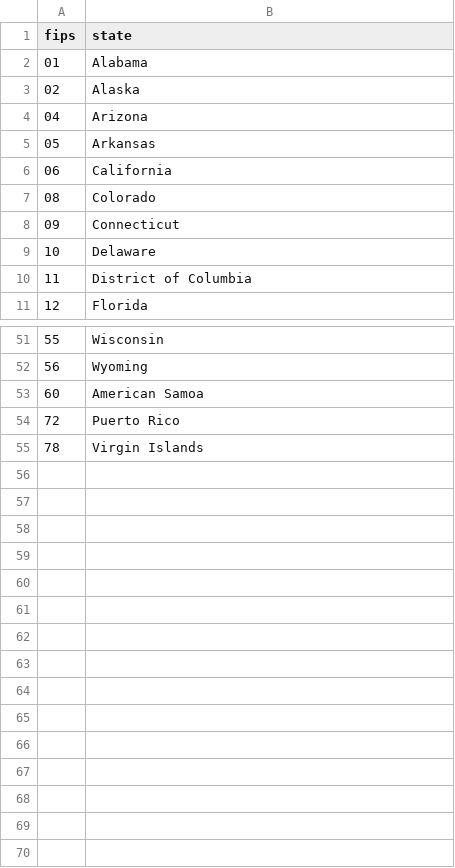
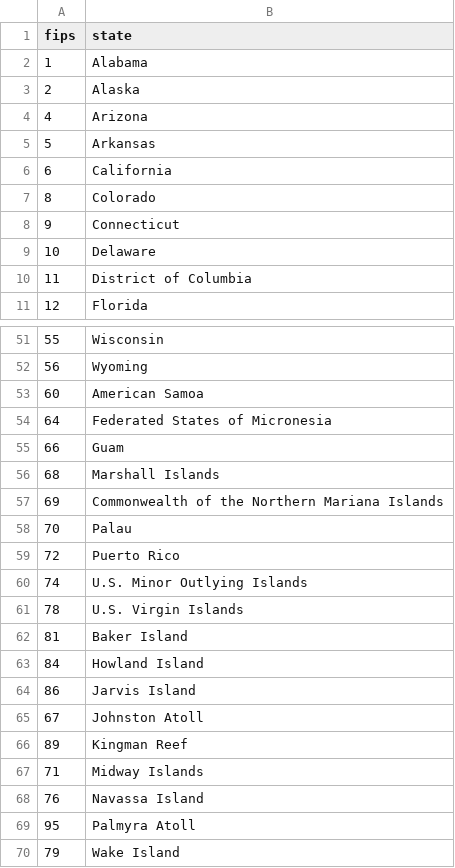
Before and after one commit to wireservice/lookup, a CSV file: fips/state.csv, drawn as a sheet; only a part is shown, gaps mark what is left out.

```diff
--- a/fips/state.csv
+++ b/fips/state.csv
@@ -1,9 +1,9 @@
 fips,state
-01,Alabama
-02,Alaska
-04,Arizona
-05,Arkansas
-06,California
-08,Colorado
-09,Connecticut
+1,Alabama
+2,Alaska
+4,Arizona
+5,Arkansas
+6,California
+8,Colorado
+9,Connecticut
 10,Delaware
@@ -53,3 +53,18 @@ fips,state
 60,American Samoa
+64,Federated States of Micronesia
+66,Guam
+68,Marshall Islands
+69,Commonwealth of the Northern Mariana Islands
+70,Palau
 72,Puerto Rico
-78,Virgin Islands
+74,U.S. Minor Outlying Islands
+78,U.S. Virgin Islands
+81,Baker Island
+84,Howland Island
+86,Jarvis Island
+67,Johnston Atoll
+89,Kingman Reef
+71,Midway Islands
+76,Navassa Island
+95,Palmyra Atoll
+79,Wake Island
```
Also changed, not shown: usps/state.csv, 4 other files.
